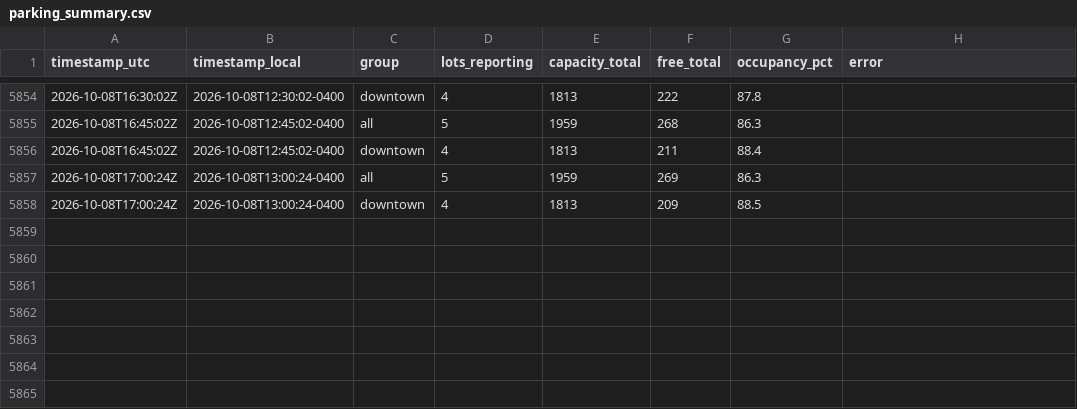
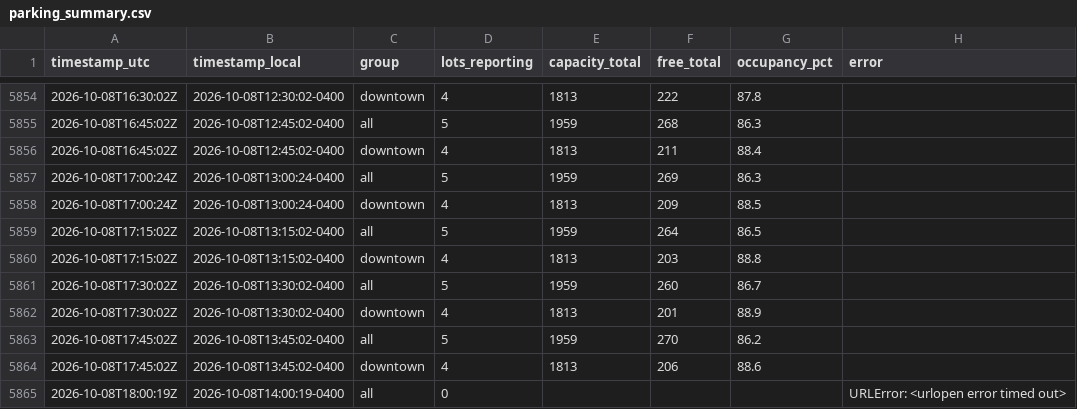
Before and after one commit to OttawaVisuals/Ottawa-Visuals, a CSV file: Traffic/data/parking_summary.csv, drawn as a sheet; only a part is shown, gaps mark what is left out; the diff names each change by its address in the sheet, - before the commit and + after, or states it on an @@ line.

Commit message:
traffic: readings 2026-10-08 18:05 UTC

```diff
--- a/Traffic/data/parking_summary.csv
+++ b/Traffic/data/parking_summary.csv
+row 5859: 2026-10-08T17:15:02Z | 2026-10-08T13:15:02-0400 | all | 5 | 1959 | 264 | 86.5
+row 5860: 2026-10-08T17:15:02Z | 2026-10-08T13:15:02-0400 | downtown | 4 | 1813 | 203 | 88.8
+row 5861: 2026-10-08T17:30:02Z | 2026-10-08T13:30:02-0400 | all | 5 | 1959 | 260 | 86.7
+row 5862: 2026-10-08T17:30:02Z | 2026-10-08T13:30:02-0400 | downtown | 4 | 1813 | 201 | 88.9
+row 5863: 2026-10-08T17:45:02Z | 2026-10-08T13:45:02-0400 | all | 5 | 1959 | 270 | 86.2
+row 5864: 2026-10-08T17:45:02Z | 2026-10-08T13:45:02-0400 | downtown | 4 | 1813 | 206 | 88.6
+row 5865: 2026-10-08T18:00:19Z | 2026-10-08T14:00:19-0400 | all | 0 |  |  |  | URLError: <urlopen error timed out>
```
Also changed, not shown: Traffic/data/incidents_summary.csv, 6 other files.
